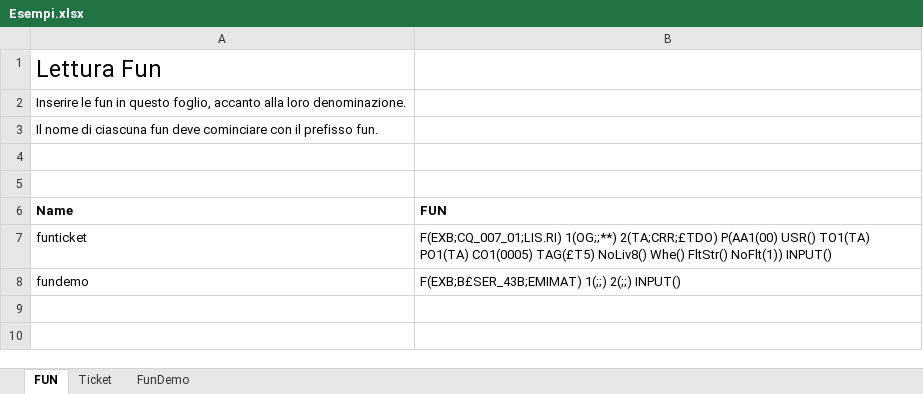
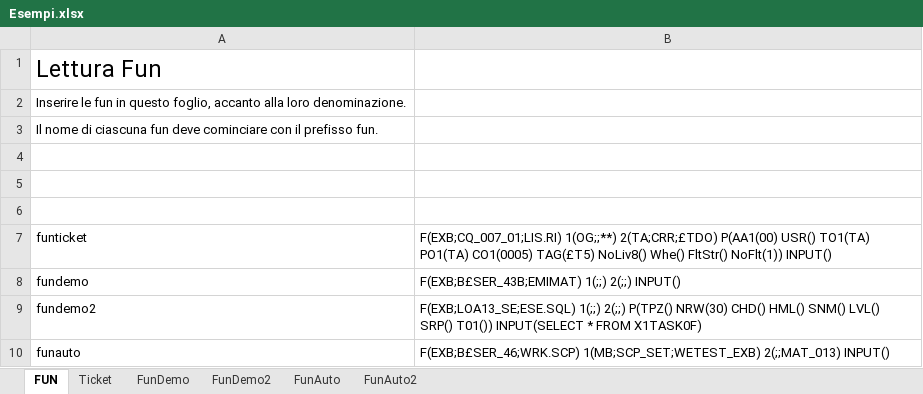
Before and after one commit to MauroWB/JXLS-Main-Rep, an Excel workbook: src/main/resources/esempi_documentazione/Esempi.xlsx, sheet FUN, drawn as a sheet; values as stored, in another font and other column widths than the file's, no borders; the diff names each change by its address in the sheet, - before the commit and + after, or states it on an @@ line.

```diff
--- a/src/main/resources/esempi_documentazione/Esempi.xlsx (sheet FUN)
+++ b/src/main/resources/esempi_documentazione/Esempi.xlsx (sheet FUN)
+sheet tab: FunDemo2
+sheet tab: FunAuto
+sheet tab: FunAuto2
-row 6: Name | FUN
+row 6: (empty)
+row 9: fundemo2 | F(EXB;LOA13_SE;ESE.SQL) 1(;;) 2(;;) P(TPZ() NRW(30) CHD() HML() SNM() LVL() SRP() T01()) INPUT(SELECT * FROM X1TASK0F)
+row 10: funauto | F(EXB;B£SER_46;WRK.SCP) 1(MB;SCP_SET;WETEST_EXB) 2(;;MAT_013) INPUT()
```
Also changed, not shown: sheet Ticket.
